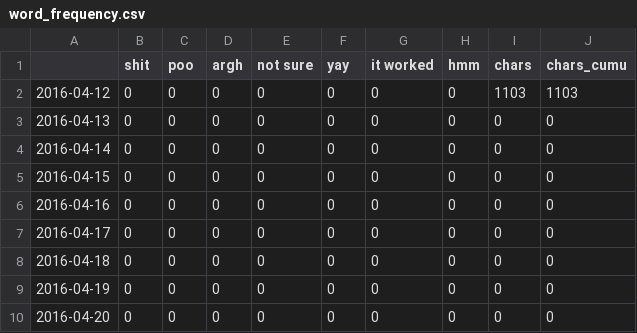
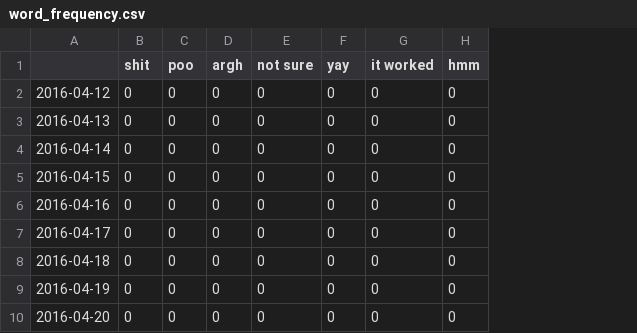
Before and after one commit to jennynz/p4p-procrastination, a CSV file: word_frequency.csv, drawn as a sheet; only a part is shown; the diff names each change by its address in the sheet, - before the commit and + after, or states it on an @@ line.

```diff
--- a/word_frequency.csv
+++ b/word_frequency.csv
-column I (chars), rows 2-10: 1103 | 0 | 0 | 0 | 0 | 0 | 0 | 0 | 0
-column J (chars_cumu), rows 2-10: 1103 | 0 | 0 | 0 | 0 | 0 | 0 | 0 | 0
```
Also changed, not shown: 6 other files.
